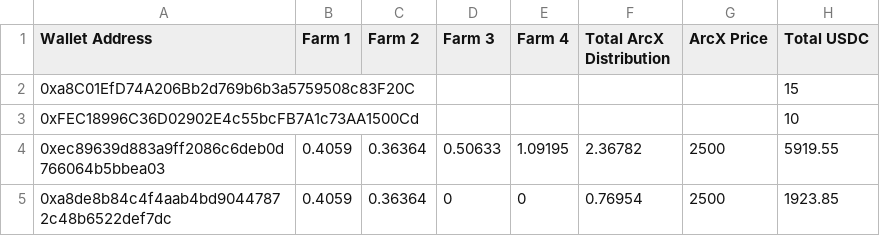
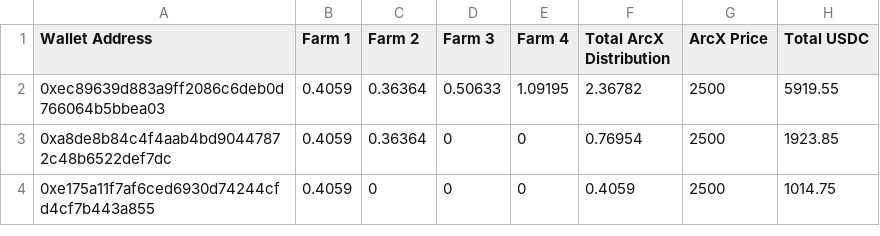
Before and after one commit to 0xarc-io/contracts, a CSV file: tasks/kyfEligibility.csv, drawn as a sheet; only a part is shown; the shorter side is filled out with more unchanged rows; the diff names each change by its address in the sheet, - before the commit and + after, or states it on an @@ line.

Commit message:
chore(global-tasks.ts): upload whitelistsale.sol on rinkeby, add playnet eligibility file

```diff
--- a/tasks/kyfEligibility.csv
+++ b/tasks/kyfEligibility.csv
-row 2: 0xa8C01EfD74A206Bb2d769b6b3a5759508c83F20C |  |  |  |  |  |  | 15
-row 3: 0xFEC18996C36D02902E4c55bcFB7A1c73AA1500Cd |  |  |  |  |  |  | 10
```
Also changed, not shown: 3 other files.
